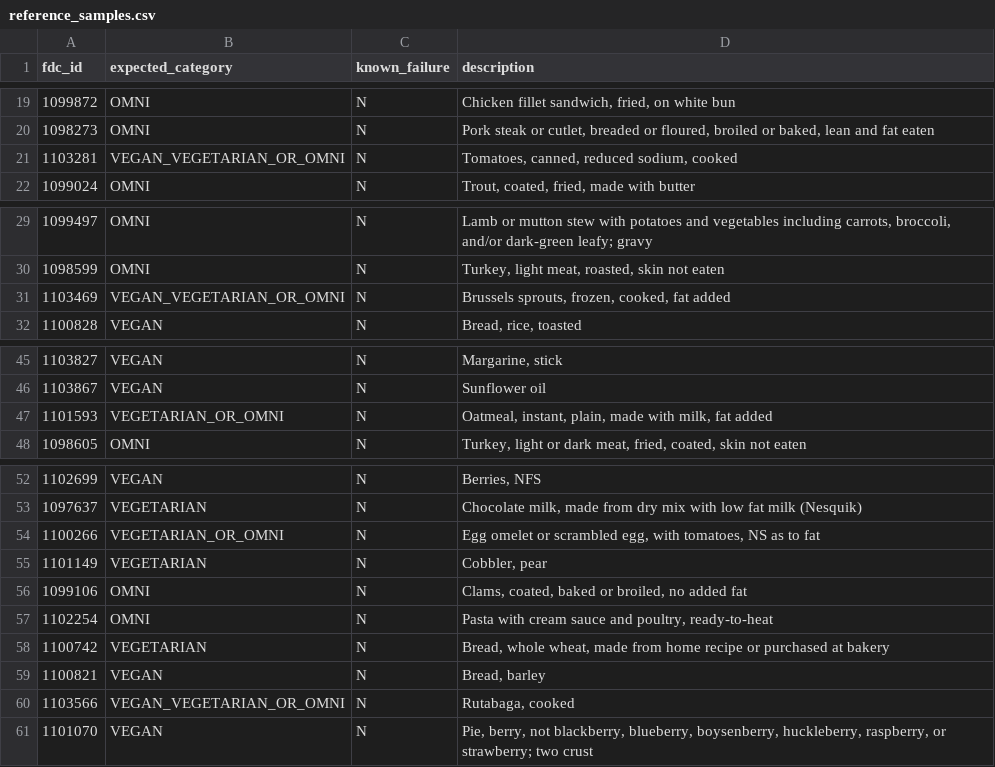
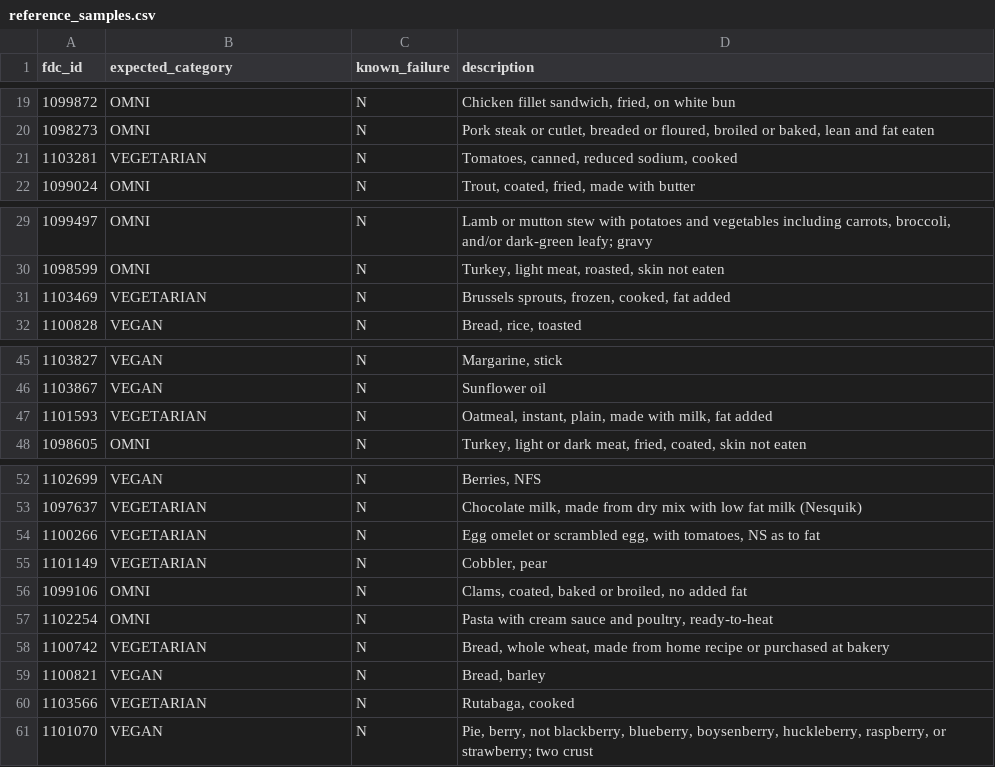
Before and after one commit to v3gtb/fooddata-vegattributes, a CSV file: reference_samples.csv, drawn as a sheet; only a part is shown, gaps mark what is left out; the diff covers the shown part only.

Commit message:
Fix refs. wrongly categorized as possibly omni
I thought "fat NFS" = animal fat, but as it turns out, if you follow it
all the way to the end, it always resolves to butter or vegetable
oils/margarine, so it's vegetarian. This only came up now because in the
previous commit I accidentally fixed a bug that caused input food
resolution to stop prematurely.

```diff
--- a/reference_samples.csv
+++ b/reference_samples.csv
@@ -20,3 +20,3 @@ fdc_id,expected_category,known_failure,description
 1098273,OMNI,N,"Pork steak or cutlet, breaded or floured, broiled or baked, lean and fat eaten"
-1103281,VEGAN_VEGETARIAN_OR_OMNI,N,"Tomatoes, canned, reduced sodium, cooked"
+1103281,VEGETARIAN,N,"Tomatoes, canned, reduced sodium, cooked"
 1099024,OMNI,N,"Trout, coated, fried, made with butter"
@@ -30,3 +30,3 @@ fdc_id,expected_category,known_failure,description
 1098599,OMNI,N,"Turkey, light meat, roasted, skin not eaten"
-1103469,VEGAN_VEGETARIAN_OR_OMNI,N,"Brussels sprouts, frozen, cooked, fat added"
+1103469,VEGETARIAN,N,"Brussels sprouts, frozen, cooked, fat added"
 1100828,VEGAN,N,"Bread, rice, toasted"
@@ -46,3 +46,3 @@ fdc_id,expected_category,known_failure,description
 1103867,VEGAN,N,Sunflower oil
-1101593,VEGETARIAN_OR_OMNI,N,"Oatmeal,  instant, plain, made with milk, fat added"
+1101593,VEGETARIAN,N,"Oatmeal,  instant, plain, made with milk, fat added"
 1098605,OMNI,N,"Turkey, light or dark meat, fried, coated, skin not eaten"
@@ -53,3 +53,3 @@ fdc_id,expected_category,known_failure,description
 1097637,VEGETARIAN,N,"Chocolate milk, made from dry mix with low fat milk (Nesquik)"
-1100266,VEGETARIAN_OR_OMNI,N,"Egg omelet or scrambled egg, with tomatoes, NS as to fat"
+1100266,VEGETARIAN,N,"Egg omelet or scrambled egg, with tomatoes, NS as to fat"
 1101149,VEGETARIAN,N,"Cobbler, pear"
@@ -59,3 +59,3 @@ fdc_id,expected_category,known_failure,description
 1100821,VEGAN,N,"Bread, barley"
-1103566,VEGAN_VEGETARIAN_OR_OMNI,N,"Rutabaga, cooked"
+1103566,VEGETARIAN,N,"Rutabaga, cooked"
 1101070,VEGAN,N,"Pie, berry, not blackberry, blueberry, boysenberry, huckleberry, raspberry, or strawberry; two crust"
```
Also changed, not shown: 1 edited cell elsewhere in this file.
